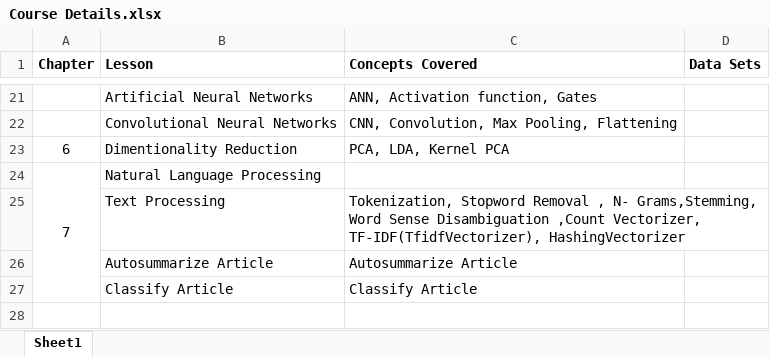
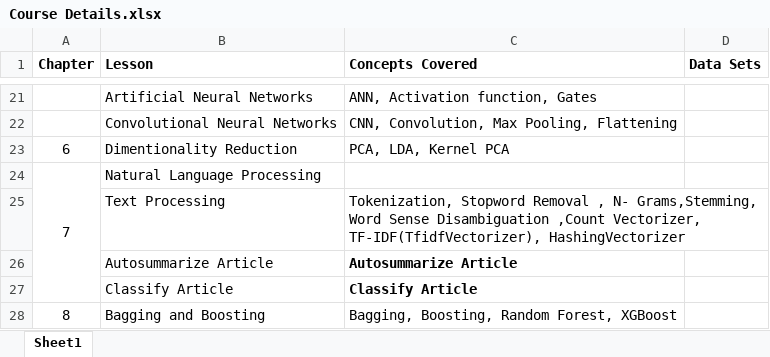
Before and after one commit to bansalrishi/MachineLearningWithPython_UD, an Excel workbook: Course Details.xlsx, sheet Sheet1, drawn as a sheet; only a part is shown, gaps mark what is left out; values as stored, in another font and other column widths than the file's, no borders; the diff names each change by its address in the sheet, - before the commit and + after, or states it on an @@ line.

Commit message:
..

```diff
--- a/Course Details.xlsx (sheet Sheet1)
+++ b/Course Details.xlsx (sheet Sheet1)
-C26:C27 bold: off
+C26:C27 bold: on
+row 28: 8 | Bagging and Boosting | Bagging, Boosting, Random Forest, XGBoost
```
